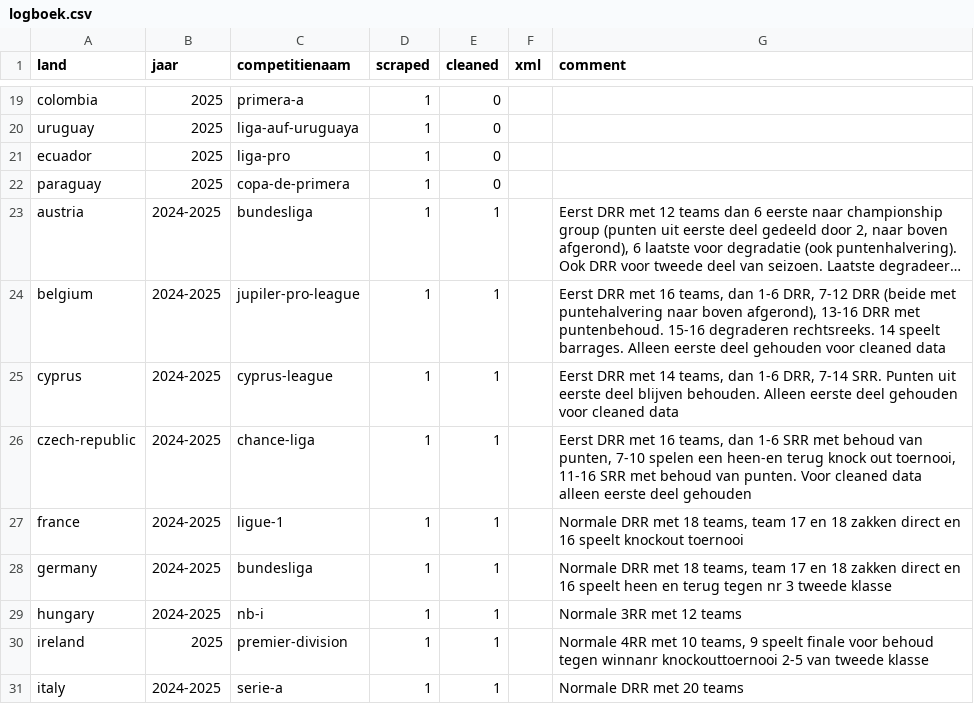
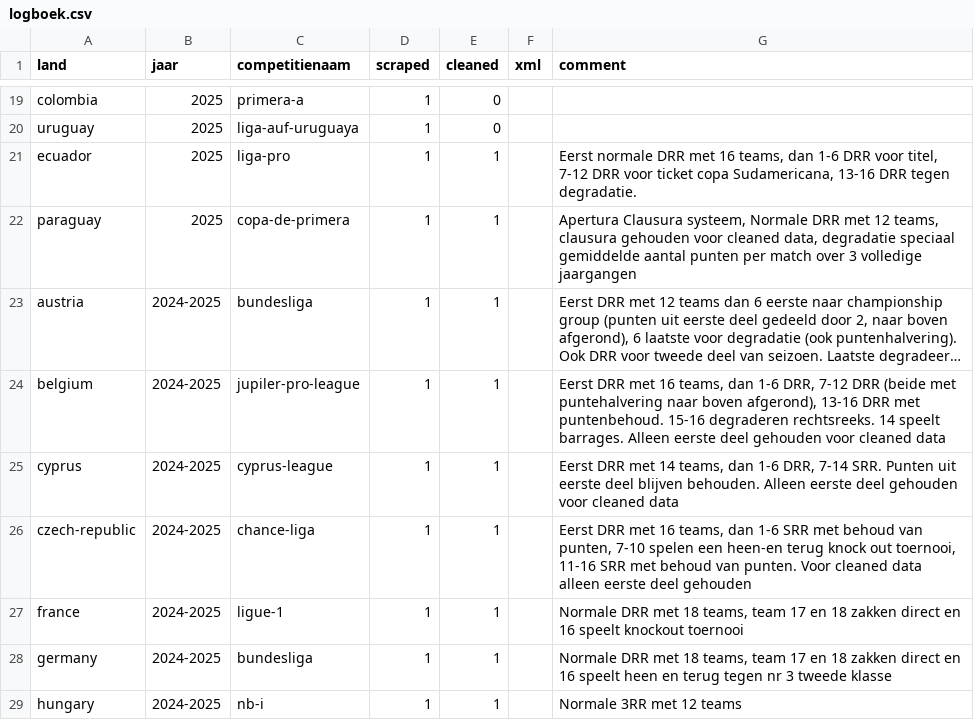
Before and after one commit to simon-cosyns/soccer_schedules_around_the_world, a CSV file: logboek.csv, drawn as a sheet; only a part is shown, gaps mark what is left out; the shorter side is filled out with more unchanged rows; long unchanged cells end in …; the diff names each change by its address in the sheet, - before the commit and + after, or states it on an @@ line.

```diff
--- a/logboek.csv
+++ b/logboek.csv
-E21:E22 (cleaned): 0
+E21:E22 (cleaned): 1
-G21 (comment): (empty)
+G21 (comment): Eerst normale DRR met 16 teams, dan 1-6 DRR voor titel, 7-12 DRR voor ticket copa Sudamericana, 13-16 DRR tegen degradatie.
-G22 (comment): (empty)
+G22 (comment): Apertura Clausura systeem, Normale DRR met 12 teams, clausura gehouden voor cleaned data, degradatie speciaal gemiddelde aantal punten per match over 3 volledige jaargangen
```
Also changed, not shown: 3 other files.
